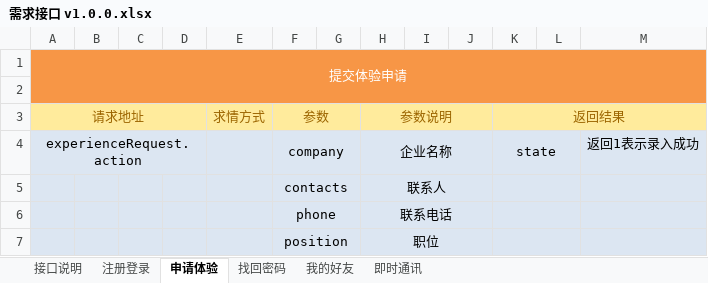
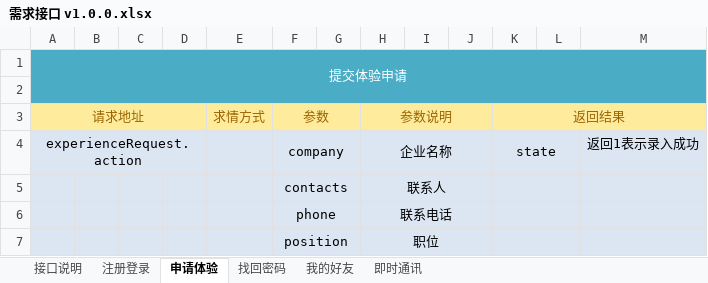
Before and after one commit to QM-Developers/store_v1.1.1, an Excel workbook: 需求分析/需求接口 v1.0.0.xlsx, sheet 申请体验, drawn as a sheet; values as stored, in another font and other column widths than the file's, no borders; the diff names each change by its address in the sheet, - before the commit and + after, or states it on an @@ line.

```diff
--- a/需求分析/需求接口 v1.0.0.xlsx (sheet 申请体验)
+++ b/需求分析/需求接口 v1.0.0.xlsx (sheet 申请体验)
-A1:M2 fill: #F79646
+A1:M2 fill: #4BACC6
```
Also changed, not shown: sheet 我的好友, 31 other files.
